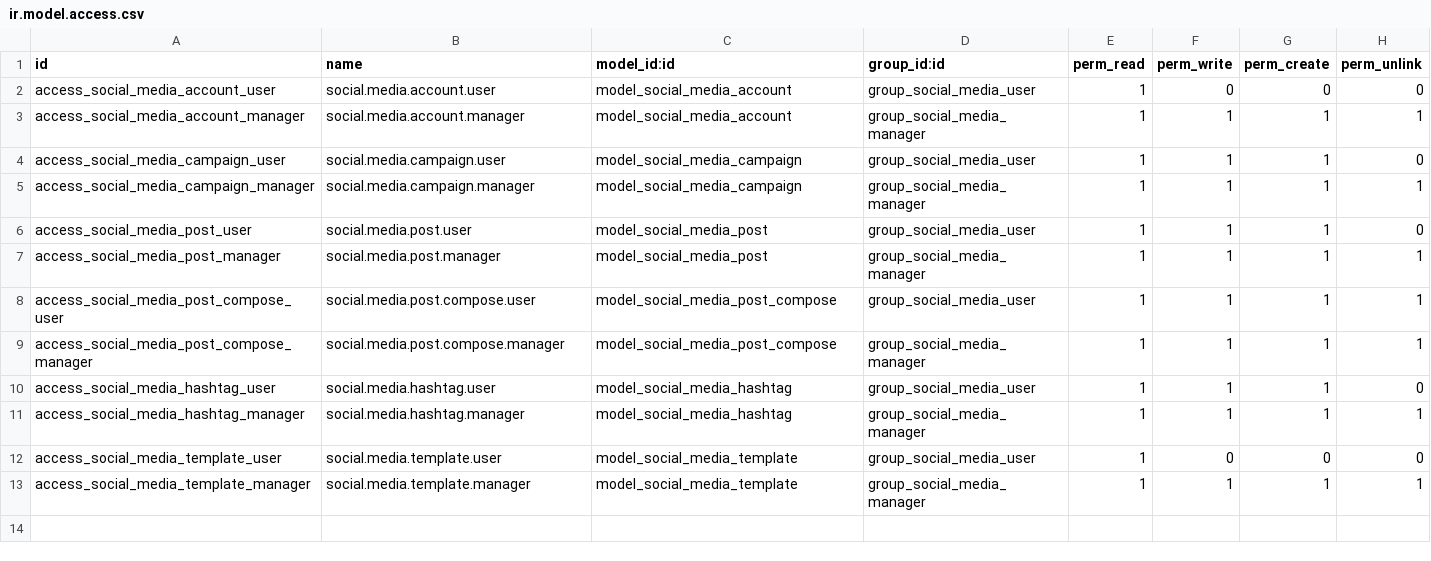
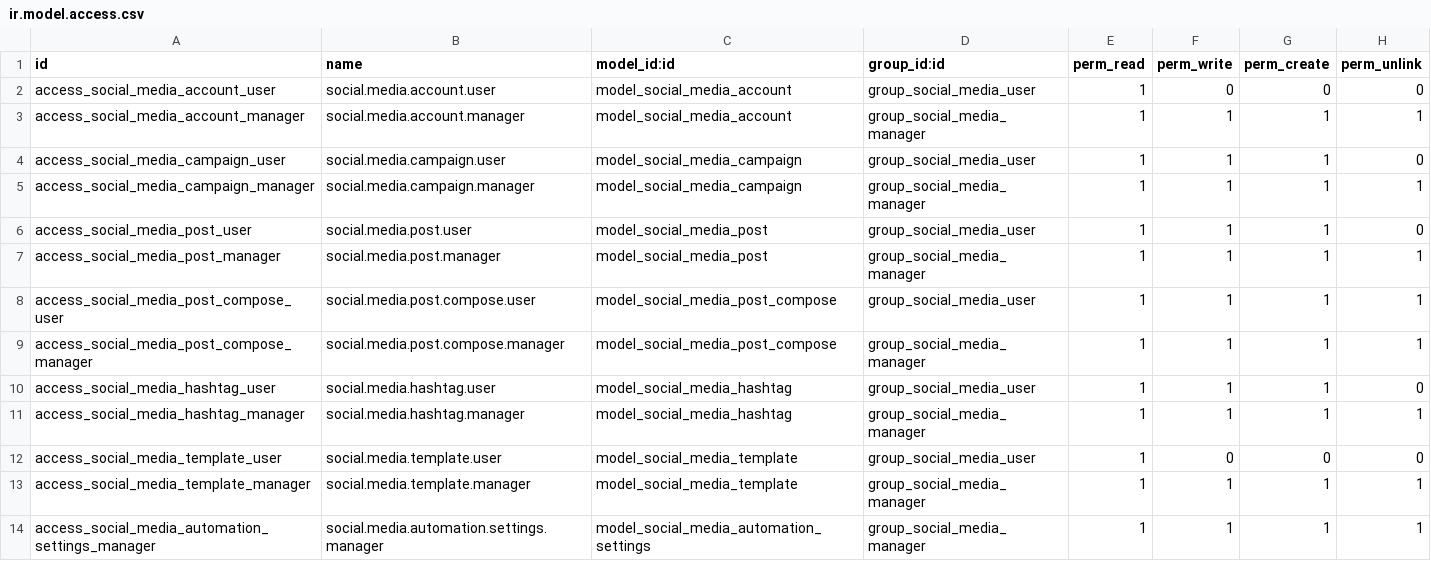
Before and after one commit to danibest212/odoo-social-media-marketing-automation-module, a CSV file: social_media_marketing_automation/security/ir.model.access.csv, drawn as a sheet; the diff names each change by its address in the sheet, - before the commit and + after, or states it on an @@ line.

```diff
--- a/social_media_marketing_automation/security/ir.model.access.csv
+++ b/social_media_marketing_automation/security/ir.model.access.csv
+row 14: access_social_media_automation_settings_manager | social.media.automation.settings.manager | model_social_media_automation_settings | group_social_media_manager | 1 | 1 | 1 | 1
```
Also changed, not shown: 14 other files.
